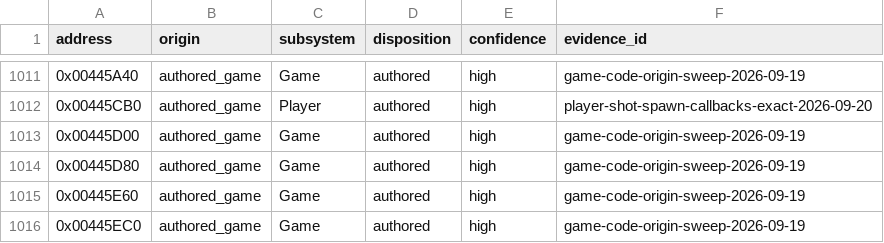
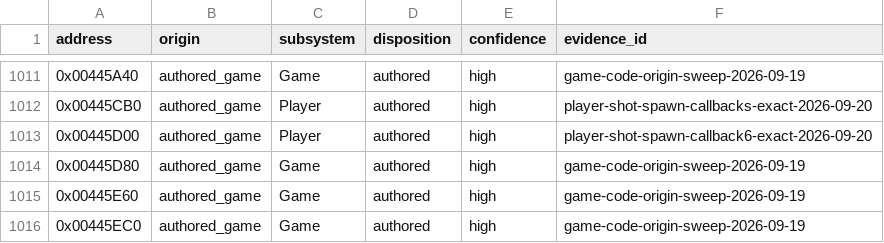
Before and after one commit to N0zoM1z0/th09, a CSV file: config/function-origins.csv, drawn as a sheet; only a part is shown, gaps mark what is left out.

```diff
--- a/config/function-origins.csv
+++ b/config/function-origins.csv
@@ -1012,3 +1012,3 @@ address,origin,subsystem,disposition,confidence,evidence_id
 0x00445CB0,authored_game,Player,authored,high,player-shot-spawn-callbacks-exact-2026-09-20
-0x00445D00,authored_game,Game,authored,high,game-code-origin-sweep-2026-09-19
+0x00445D00,authored_game,Player,authored,high,player-shot-spawn-callback6-exact-2026-09-20
 0x00445D80,authored_game,Game,authored,high,game-code-origin-sweep-2026-09-19
```
Also changed, not shown: config/functions.csv, config/matches.csv, 8 other files.
